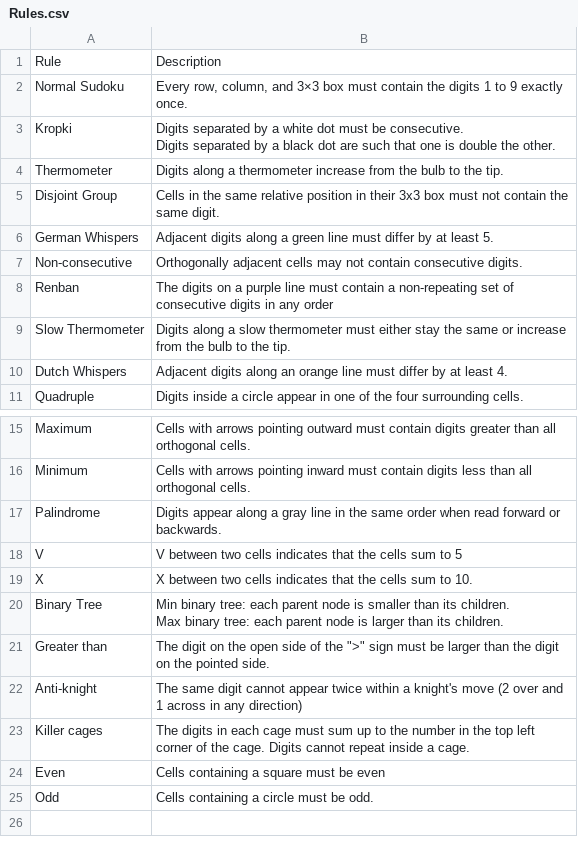
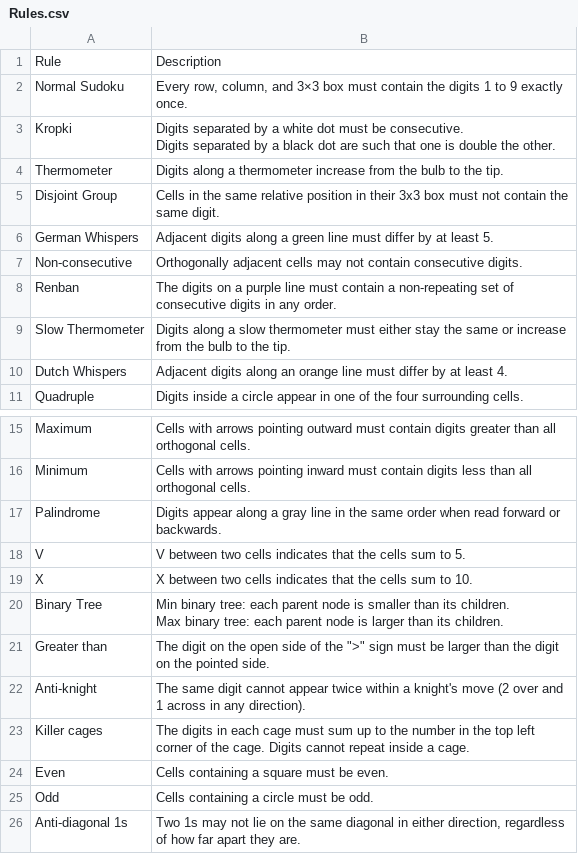
Before and after one commit to Azvaril/Azvaril.github.io, a CSV file: Rules.csv, drawn as a sheet; only a part is shown, gaps mark what is left out.

```diff
--- a/Rules.csv
+++ b/Rules.csv
@@ -8,3 +8,3 @@ German Whispers,Adjacent digits along a green line must differ by at least 5.
 Non-consecutive,Orthogonally adjacent cells may not contain consecutive digits.
-Renban,The digits on a purple line must contain a non-repeating set of consecutive digits in any order
+Renban,The digits on a purple line must contain a non-repeating set of consecutive digits in any order.
 Slow Thermometer,Digits along a slow thermometer must either stay the same or increase from the bulb to the tip.
@@ -18,3 +18,3 @@ Minimum,Cells with arrows pointing inward must contain digits less than all orth
 Palindrome,Digits appear along a gray line in the same order when read forward or backwards.
-V,V between two cells indicates that the cells sum to 5
+V,V between two cells indicates that the cells sum to 5.
 X,X between two cells indicates that the cells sum to 10.
@@ -23,5 +23,6 @@ Max binary tree: each parent node is larger than its children."
 Greater than,"The digit on the open side of the "">"" sign must be larger than the digit on the pointed side."
-Anti-knight,The same digit cannot appear twice within a knight's move (2 over and 1 across in any direction)
+Anti-knight,The same digit cannot appear twice within a knight's move (2 over and 1 across in any direction).
 Killer cages,The digits in each cage must sum up to the number in the top left corner of the cage. Digits cannot repeat inside a cage.
-Even,Cells containing a square must be even
+Even,Cells containing a square must be even.
 Odd,Cells containing a circle must be odd.
+Anti-diagonal 1s,"Two 1s may not lie on the same diagonal in either direction, regardless of how far apart they are."
```
Also changed, not shown: AllPuzzles.csv, 1 other file.
